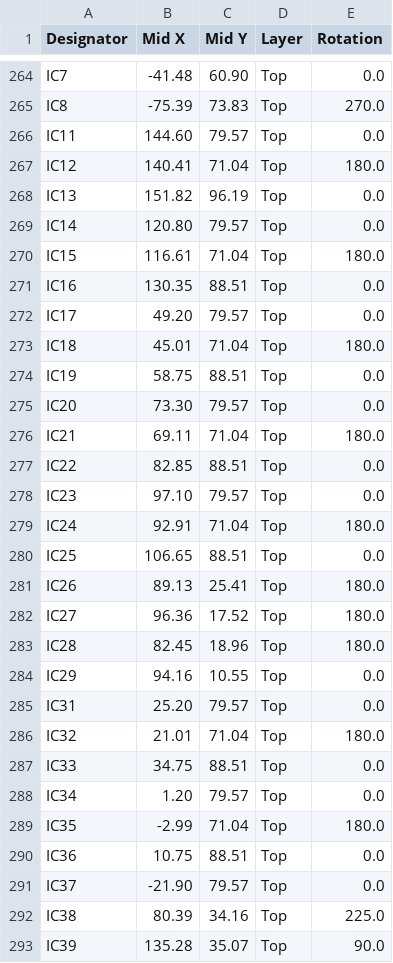
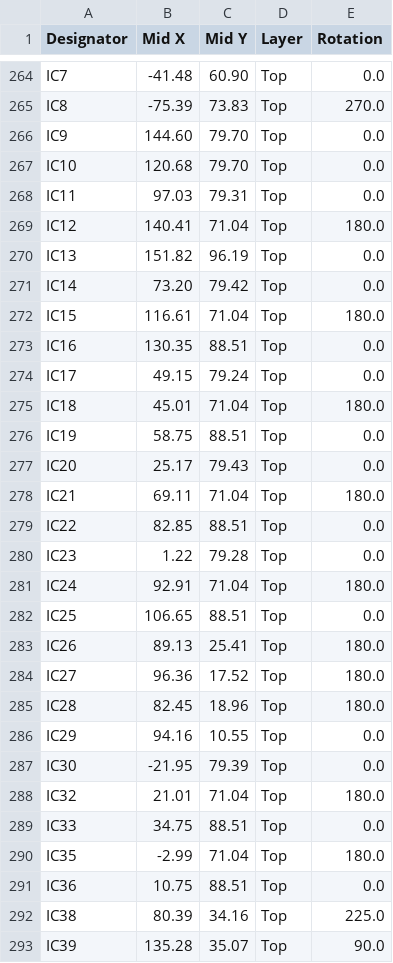
Before and after one commit to DvidMakesThings/HW_PDNode-600-Pro, a CSV file: src/HardwareDesign/Rev0.1.0/Gerber/PDNode-600 Pro_top_cpl.csv, drawn as a sheet; only a part is shown, gaps mark what is left out.

```diff
--- a/src/HardwareDesign/Rev0.1.0/Gerber/PDNode-600 Pro_top_cpl.csv
+++ b/src/HardwareDesign/Rev0.1.0/Gerber/PDNode-600 Pro_top_cpl.csv
@@ -265,15 +265,17 @@ IC7,-41.48,60.90,Top,0.0
 IC8,-75.39,73.83,Top,270.0
-IC11,144.60,79.57,Top,0.0
+IC9,144.60,79.70,Top,0.0
+IC10,120.68,79.70,Top,0.0
+IC11,97.03,79.31,Top,0.0
 IC12,140.41,71.04,Top,180.0
 IC13,151.82,96.19,Top,0.0
-IC14,120.80,79.57,Top,0.0
+IC14,73.20,79.42,Top,0.0
 IC15,116.61,71.04,Top,180.0
 IC16,130.35,88.51,Top,0.0
-IC17,49.20,79.57,Top,0.0
+IC17,49.15,79.24,Top,0.0
 IC18,45.01,71.04,Top,180.0
 IC19,58.75,88.51,Top,0.0
-IC20,73.30,79.57,Top,0.0
+IC20,25.17,79.43,Top,0.0
 IC21,69.11,71.04,Top,180.0
 IC22,82.85,88.51,Top,0.0
-IC23,97.10,79.57,Top,0.0
+IC23, 1.22,79.28,Top,0.0
 IC24,92.91,71.04,Top,180.0
@@ -284,9 +286,7 @@ IC28,82.45,18.96,Top,180.0
 IC29,94.16,10.55,Top,0.0
-IC31,25.20,79.57,Top,0.0
+IC30,-21.95,79.39,Top,0.0
 IC32,21.01,71.04,Top,180.0
 IC33,34.75,88.51,Top,0.0
-IC34, 1.20,79.57,Top,0.0
 IC35,-2.99,71.04,Top,180.0
 IC36,10.75,88.51,Top,0.0
-IC37,-21.90,79.57,Top,0.0
 IC38,80.39,34.16,Top,225.0
```
Also changed, not shown: src/HardwareDesign/Rev0.1.0/Gerber/PDNode-600 Pro_top_bom.csv, 7 other files.
